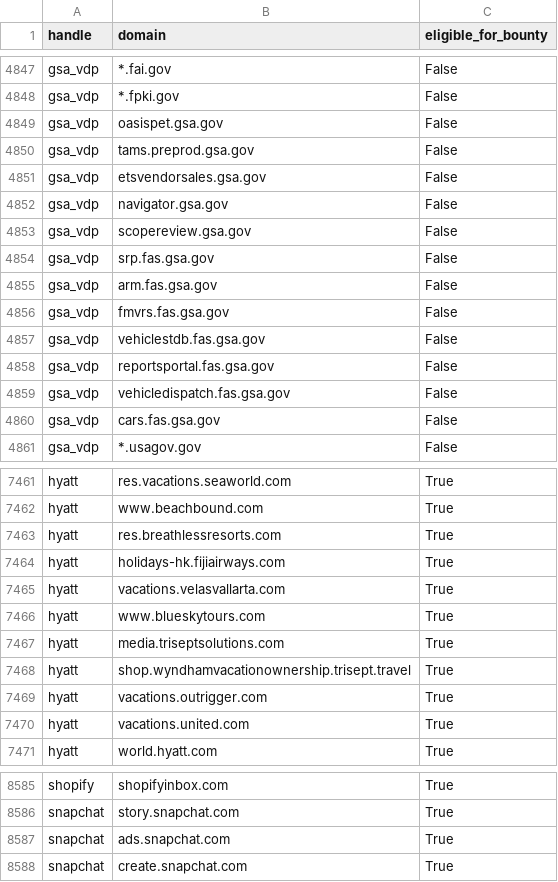
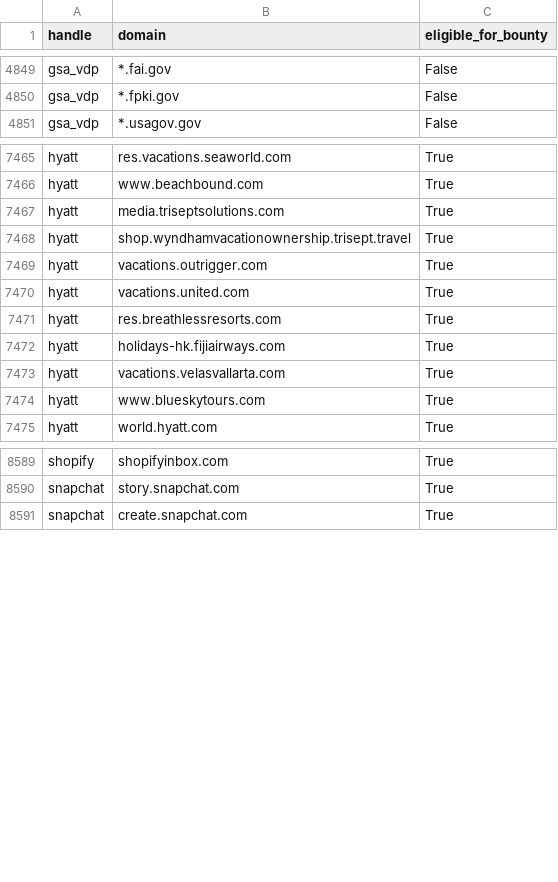
Before and after one commit to atxiii/h1domains, a CSV file: domains.csv, drawn as a sheet; only a part is shown, gaps mark what is left out; the diff covers the shown part only.

```diff
--- a/domains.csv
+++ b/domains.csv
@@ -4848,14 +4850,2 @@ gsa_vdp,*.fai.gov,False
 gsa_vdp,*.fpki.gov,False
-gsa_vdp,oasispet.gsa.gov,False
-gsa_vdp,tams.preprod.gsa.gov,False
-gsa_vdp,etsvendorsales.gsa.gov,False
-gsa_vdp,navigator.gsa.gov,False
-gsa_vdp,scopereview.gsa.gov,False
-gsa_vdp,srp.fas.gsa.gov,False
-gsa_vdp,arm.fas.gsa.gov,False
-gsa_vdp,fmvrs.fas.gsa.gov,False
-gsa_vdp,vehiclestdb.fas.gsa.gov,False
-gsa_vdp,reportsportal.fas.gsa.gov,False
-gsa_vdp,vehicledispatch.fas.gsa.gov,False
-gsa_vdp,cars.fas.gsa.gov,False
 gsa_vdp,*.usagov.gov,False
@@ -7462,6 +7466,2 @@ hyatt,res.vacations.seaworld.com,True
 hyatt,www.beachbound.com,True
-hyatt,res.breathlessresorts.com,True
-hyatt,holidays-hk.fijiairways.com,True
-hyatt,vacations.velasvallarta.com,True
-hyatt,www.blueskytours.com,True
 hyatt,media.triseptsolutions.com,True
@@ -7470,2 +7470,6 @@ hyatt,vacations.outrigger.com,True
 hyatt,vacations.united.com,True
+hyatt,res.breathlessresorts.com,True
+hyatt,holidays-hk.fijiairways.com,True
+hyatt,vacations.velasvallarta.com,True
+hyatt,www.blueskytours.com,True
 hyatt,world.hyatt.com,True
@@ -8586,3 +8590,2 @@ shopify,shopifyinbox.com,True
 snapchat,story.snapchat.com,True
-snapchat,ads.snapchat.com,True
 snapchat,create.snapchat.com,True
```
Also changed, not shown: 16 added rows, 14 moved rows and 6 edited cells elsewhere in this file, 3 other files.
